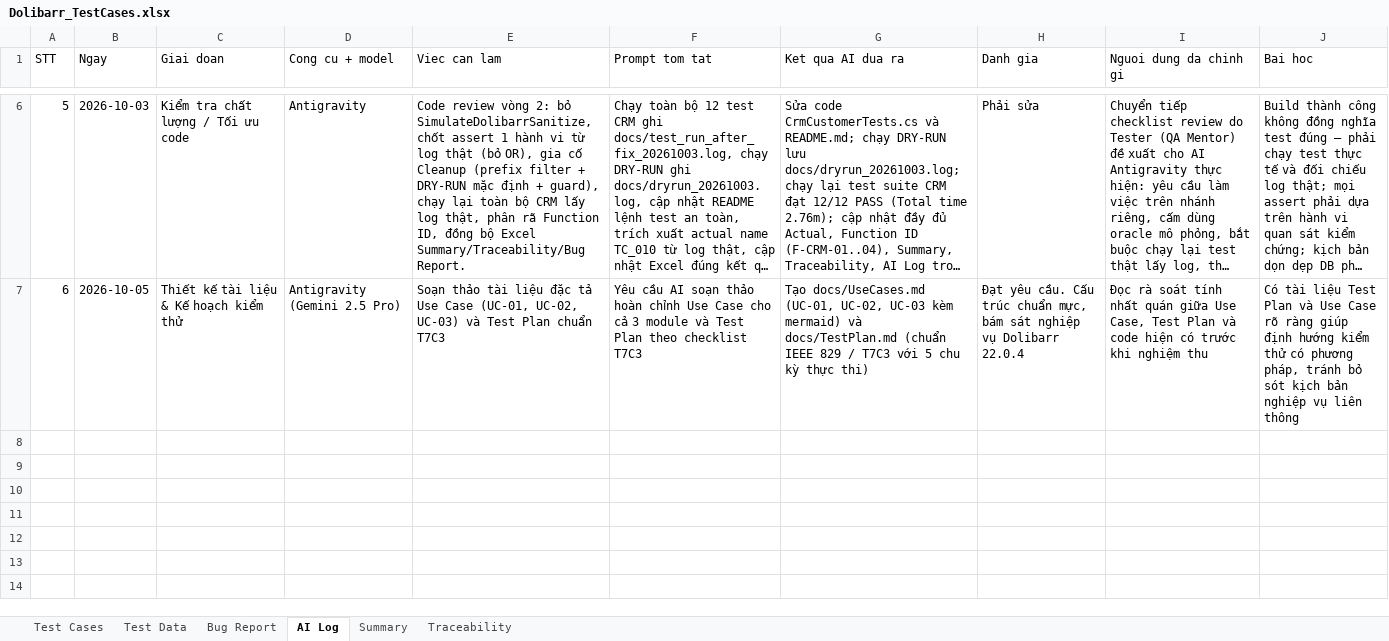
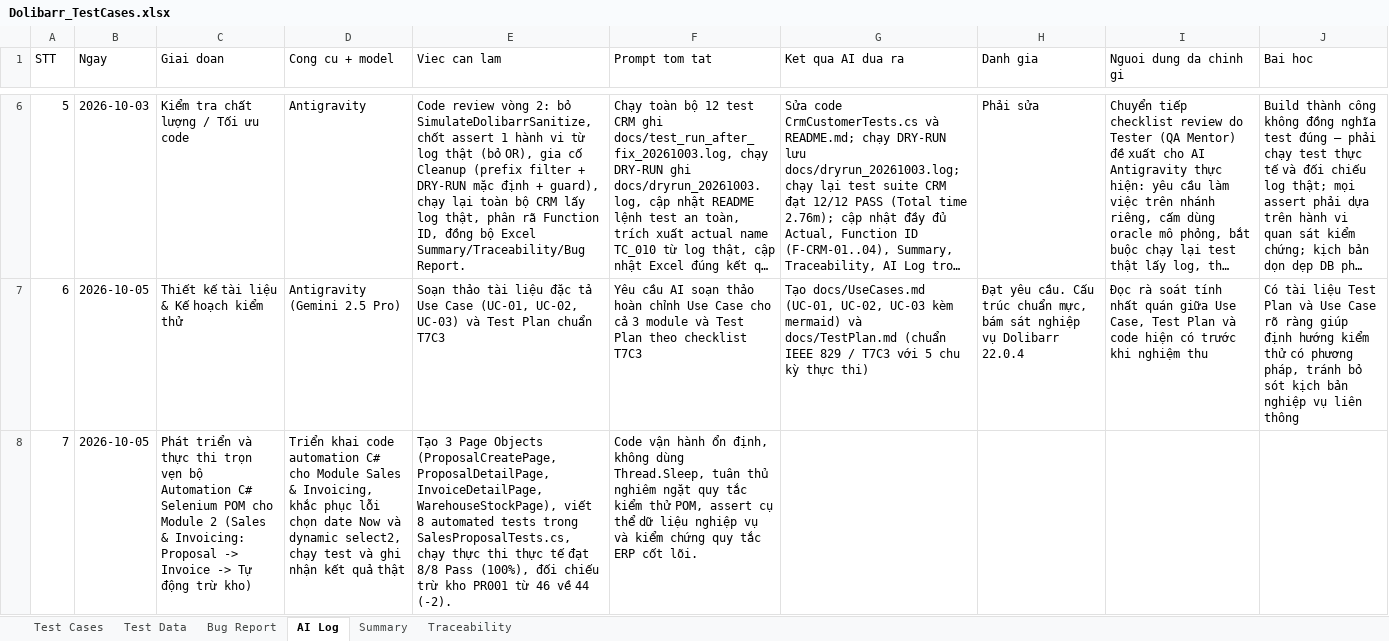
Before and after one commit to phidanghai-spec/Dolibarr_ERP_Testing, an Excel workbook: testcases/Dolibarr_TestCases.xlsx, sheet AI Log, drawn as a sheet; only a part is shown, gaps mark what is left out; long unchanged cells end in …; values as stored, in another font and other column widths than the file's, no borders; the diff names each change by its address in the sheet, - before the commit and + after, or states it on an @@ line.

Commit message:
feat(sales): Implement automated testing for Module 2 (Sales & Invoicing) with 8/8 tests passed

```diff
--- a/testcases/Dolibarr_TestCases.xlsx (sheet AI Log)
+++ b/testcases/Dolibarr_TestCases.xlsx (sheet AI Log)
+row 8: 7 | 2026-10-05 | Phát triển và thực thi trọn vẹn bộ Automation C# Selenium POM cho Module 2 (Sales & Invoicing: Proposal -> Invoice -> Tự động trừ kho) | Triển khai code automation C# cho Module Sales & Invoicing, khắc phục lỗi chọn date Now và dynamic select2, chạy test và ghi nhận kết quả thật | Tạo 3 Page Objects (ProposalCreatePage, ProposalDetailPage, InvoiceDetailPage, WarehouseStockPage), viết 8 automated tests trong SalesProposalTests.cs, chạy thực thi thực tế đạt 8/8 Pass (100%), đối chiếu trừ kho PR001 từ 46 về 44 (-2). | Code vận hành ổn định, không dùng Thread.Sleep, tuân thủ nghiêm ngặt quy tắc kiểm thử POM, assert cụ thể dữ liệu nghiệp vụ và kiểm chứng quy tắc ERP cốt lõi.
```
Also changed, not shown: sheet Test Cases, 25 other files.
